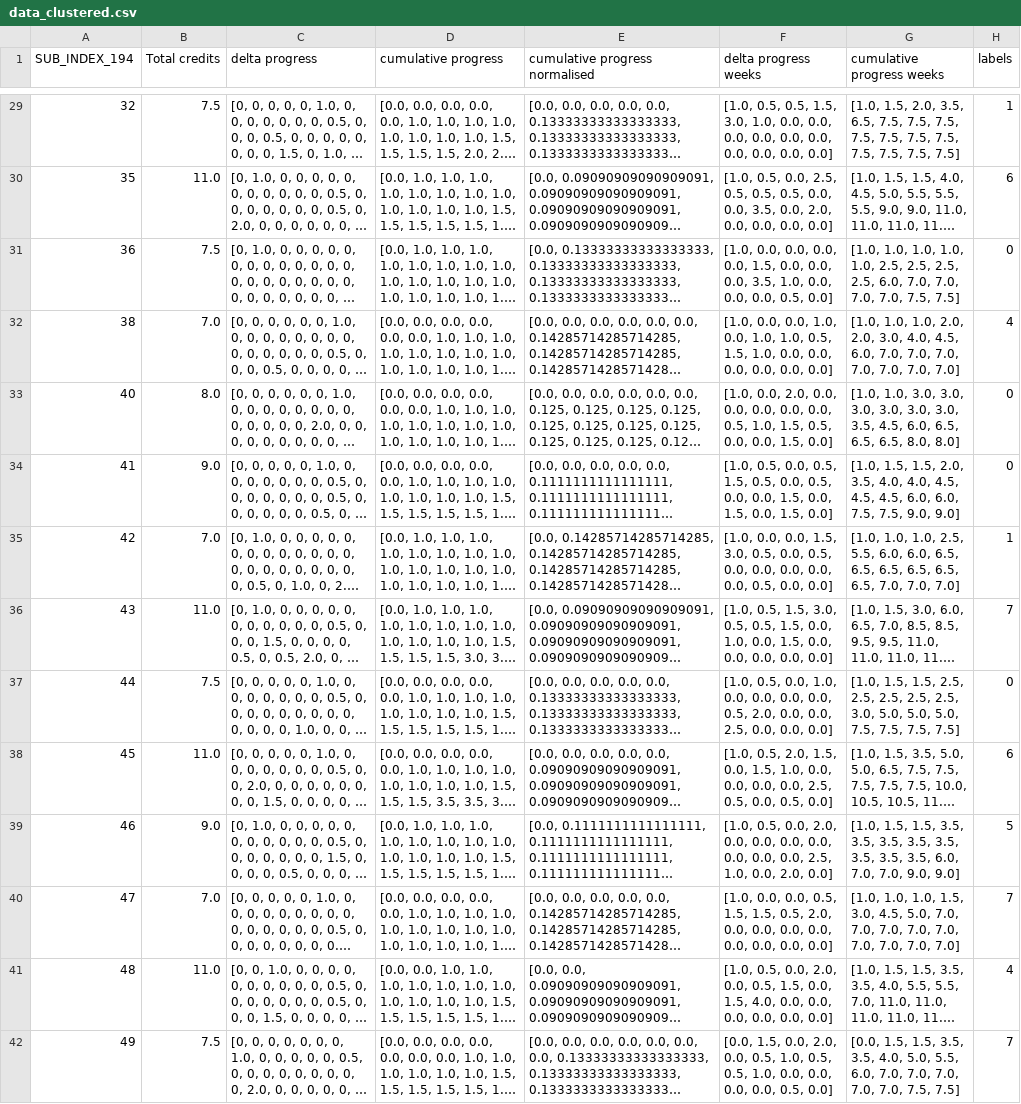
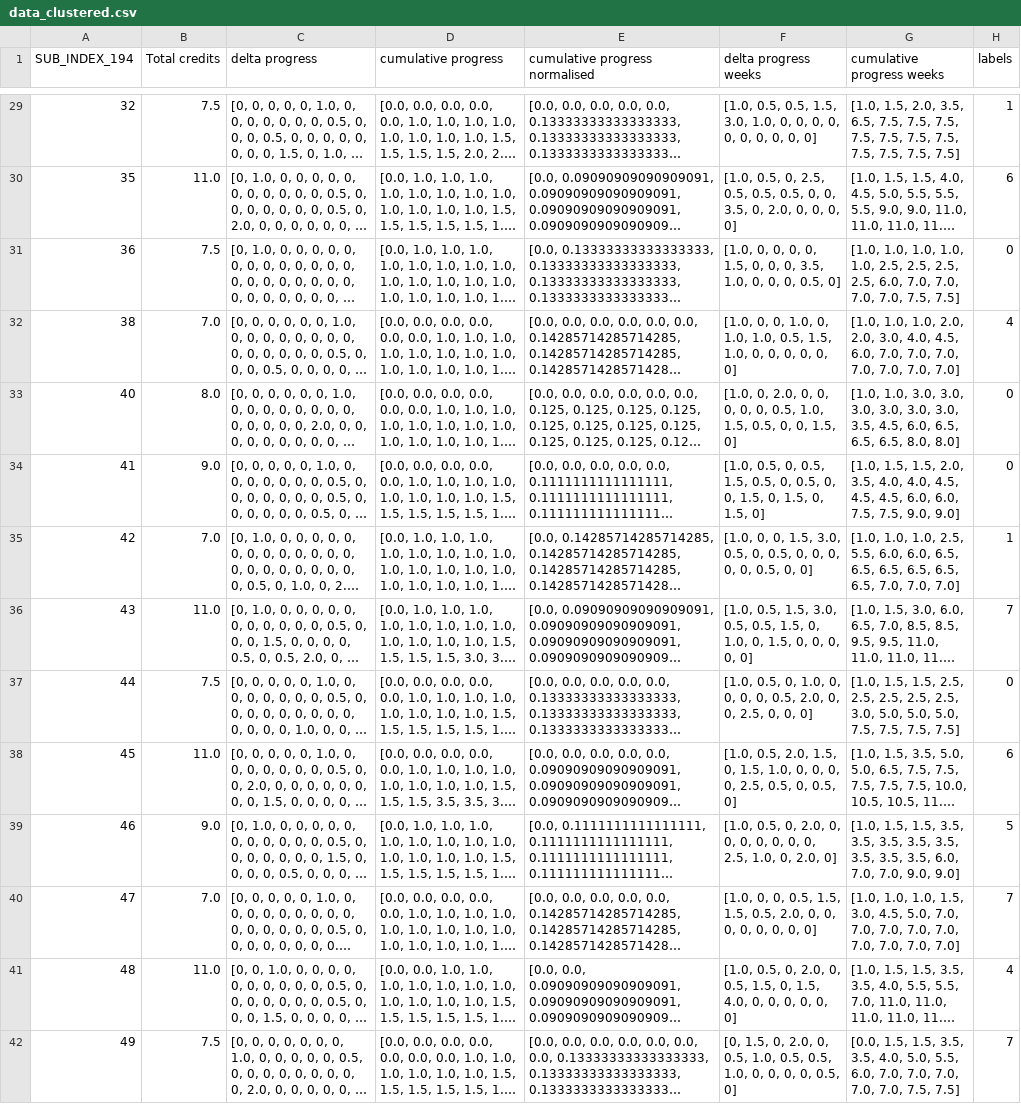
Before and after one commit to SahitiC/procrastination_taxonomy, a CSV file: data/data_clustered.csv, drawn as a sheet; only a part is shown, gaps mark what is left out; long unchanged cells end in …; the diff covers the shown part only; the diff names each change by its address in the sheet, - before the commit and + after, or states it on an @@ line.

```diff
--- a/data/data_clustered.csv
+++ b/data/data_clustered.csv
-F29 (delta progress weeks): …3.0, 1.0, 0.0, 0.0, 0.0, 0.0, 0.0, 0.0, 0.0, 0.0, 0.0, 0.0]
+F29 (delta progress weeks): …3.0, 1.0, 0, 0, 0, 0, 0, 0, 0, 0, 0, 0]
-F30 (delta progress weeks): [1.0, 0.5, 0.0, 2.5, 0.5, 0.5, 0.5, 0.0, 0.0, 3.5, 0.0, 2.0, 0.0, 0.0, 0.0, 0.0]
+F30 (delta progress weeks): [1.0, 0.5, 0, 2.5, 0.5, 0.5, 0.5, 0, 0, 3.5, 0, 2.0, 0, 0, 0, 0]
-F31 (delta progress weeks): [1.0, 0.0, 0.0, 0.0, 0.0, 1.5, 0.0, 0.0, 0.0, 3.5, 1.0, 0.0, 0.0, 0.0, 0.5, 0.0]
+F31 (delta progress weeks): [1.0, 0, 0, 0, 0, 1.5, 0, 0, 0, 3.5, 1.0, 0, 0, 0, 0.5, 0]
-F32 (delta progress weeks): [1.0, 0.0, 0.0, 1.0, 0.0, 1.0, 1.0, 0.5, 1.5, 1.0, 0.0, 0.0, 0.0, 0.0, 0.0, 0.0]
+F32 (delta progress weeks): [1.0, 0, 0, 1.0, 0, 1.0, 1.0, 0.5, 1.5, 1.0, 0, 0, 0, 0, 0, 0]
-F33 (delta progress weeks): [1.0, 0.0, 2.0, 0.0, 0.0, 0.0, 0.0, 0.0, 0.5, 1.0, 1.5, 0.5, 0.0, 0.0, 1.5, 0.0]
+F33 (delta progress weeks): [1.0, 0, 2.0, 0, 0, 0, 0, 0, 0.5, 1.0, 1.5, 0.5, 0, 0, 1.5, 0]
-F34 (delta progress weeks): [1.0, 0.5, 0.0, 0.5, 1.5, 0.5, 0.0, 0.5, 0.0, 0.0, 1.5, 0.0, 1.5, 0.0, 1.5, 0.0]
+F34 (delta progress weeks): [1.0, 0.5, 0, 0.5, 1.5, 0.5, 0, 0.5, 0, 0, 1.5, 0, 1.5, 0, 1.5, 0]
-F35 (delta progress weeks): [1.0, 0.0, 0.0, 1.5, 3.0, 0.5, 0.0, 0.5, 0.0, 0.0, 0.0, 0.0, 0.0, 0.5, 0.0, 0.0]
+F35 (delta progress weeks): [1.0, 0, 0, 1.5, 3.0, 0.5, 0, 0.5, 0, 0, 0, 0, 0, 0.5, 0, 0]
-F36 (delta progress weeks): …0.5, 1.5, 0.0, 1.0, 0.0, 1.5, 0.0, 0.0, 0.0, 0.0, 0.0]
+F36 (delta progress weeks): …0.5, 1.5, 0, 1.0, 0, 1.5, 0, 0, 0, 0, 0]
-F37 (delta progress weeks): [1.0, 0.5, 0.0, 1.0, 0.0, 0.0, 0.0, 0.0, 0.5, 2.0, 0.0, 0.0, 2.5, 0.0, 0.0, 0.0]
+F37 (delta progress weeks): [1.0, 0.5, 0, 1.0, 0, 0, 0, 0, 0.5, 2.0, 0, 0, 2.5, 0, 0, 0]
-F38 (delta progress weeks): …2.0, 1.5, 0.0, 1.5, 1.0, 0.0, 0.0, 0.0, 0.0, 2.5, 0.5, 0.0, 0.5, 0.0]
+F38 (delta progress weeks): …2.0, 1.5, 0, 1.5, 1.0, 0, 0, 0, 0, 2.5, 0.5, 0, 0.5, 0]
-F39 (delta progress weeks): [1.0, 0.5, 0.0, 2.0, 0.0, 0.0, 0.0, 0.0, 0.0, 0.0, 0.0, 2.5, 1.0, 0.0, 2.0, 0.0]
+F39 (delta progress weeks): [1.0, 0.5, 0, 2.0, 0, 0, 0, 0, 0, 0, 0, 2.5, 1.0, 0, 2.0, 0]
-F40 (delta progress weeks): [1.0, 0.0, 0.0, 0.5, 1.5, 1.5, 0.5, 2.0, 0.0, 0.0, 0.0, 0.0, 0.0, 0.0, 0.0, 0.0]
+F40 (delta progress weeks): [1.0, 0, 0, 0.5, 1.5, 1.5, 0.5, 2.0, 0, 0, 0, 0, 0, 0, 0, 0]
-F41 (delta progress weeks): [1.0, 0.5, 0.0, 2.0, 0.0, 0.5, 1.5, 0.0, 1.5, 4.0, 0.0, 0.0, 0.0, 0.0, 0.0, 0.0]
+F41 (delta progress weeks): [1.0, 0.5, 0, 2.0, 0, 0.5, 1.5, 0, 1.5, 4.0, 0, 0, 0, 0, 0, 0]
-F42 (delta progress weeks): [0.0, 1.5, 0.0, 2.0, 0.0, 0.5, 1.0, 0.5, 0.5, 1.0, 0.0, 0.0, 0.0, 0.0, 0.5, 0.0]
+F42 (delta progress weeks): [0, 1.5, 0, 2.0, 0, 0.5, 1.0, 0.5, 0.5, 1.0, 0, 0, 0, 0, 0.5, 0]
```
Also changed, not shown: 146 edited cells elsewhere in this file, data/data_preprocessed.csv, 9 other files.
